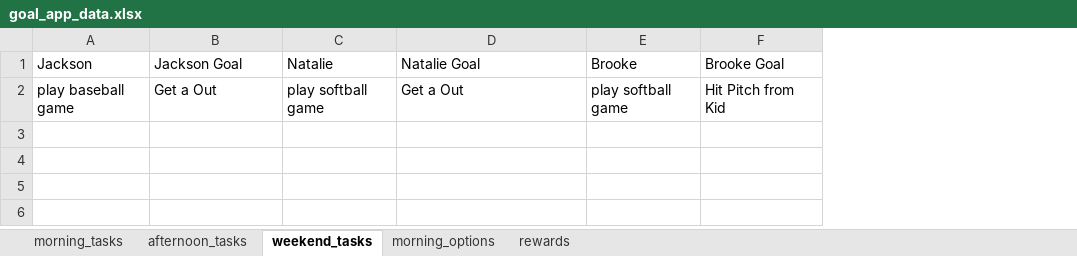
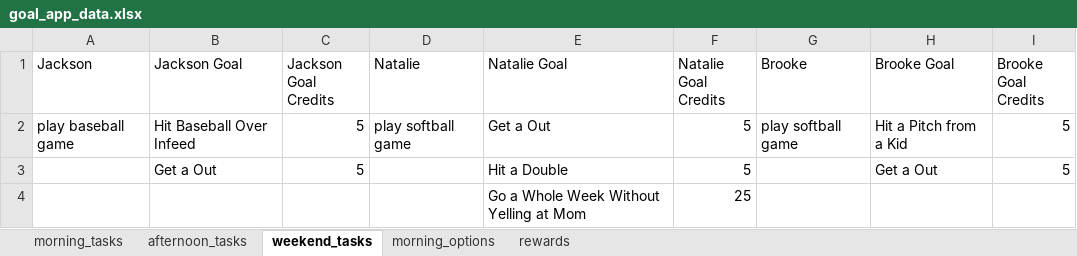
Before and after one commit to crazyxcarl/Goal-App, an Excel workbook: goal_app_data.xlsx, sheet weekend_tasks, drawn as a sheet; values as stored, in another font and other column widths than the file's, no borders; addresses are those after the commit; the diff names each change by its address in the sheet, - before the commit and + after, or states it on an @@ line.

```diff
--- a/goal_app_data.xlsx (sheet weekend_tasks)
+++ b/goal_app_data.xlsx (sheet weekend_tasks)
+column C (Jackson Goal Credits), row 2: 5
+column F (Natalie Goal Credits), row 2: 5
+column I (Brooke Goal Credits), row 2: 5
-B2 (Jackson Goal): Get a Out
+B2 (Jackson Goal): Hit Baseball Over Infeed
-H2 (Brooke Goal): Hit Pitch from Kid
+H2 (Brooke Goal): Hit a Pitch from a Kid
+row 3:  | Get a Out | 5 |  | Hit a Double | 5 |  | Get a Out | 5
+row 4:  |  |  |  | Go a Whole Week Without Yelling at Mom | 25
```
Also changed, not shown: sheet morning_options, 10 other files.
